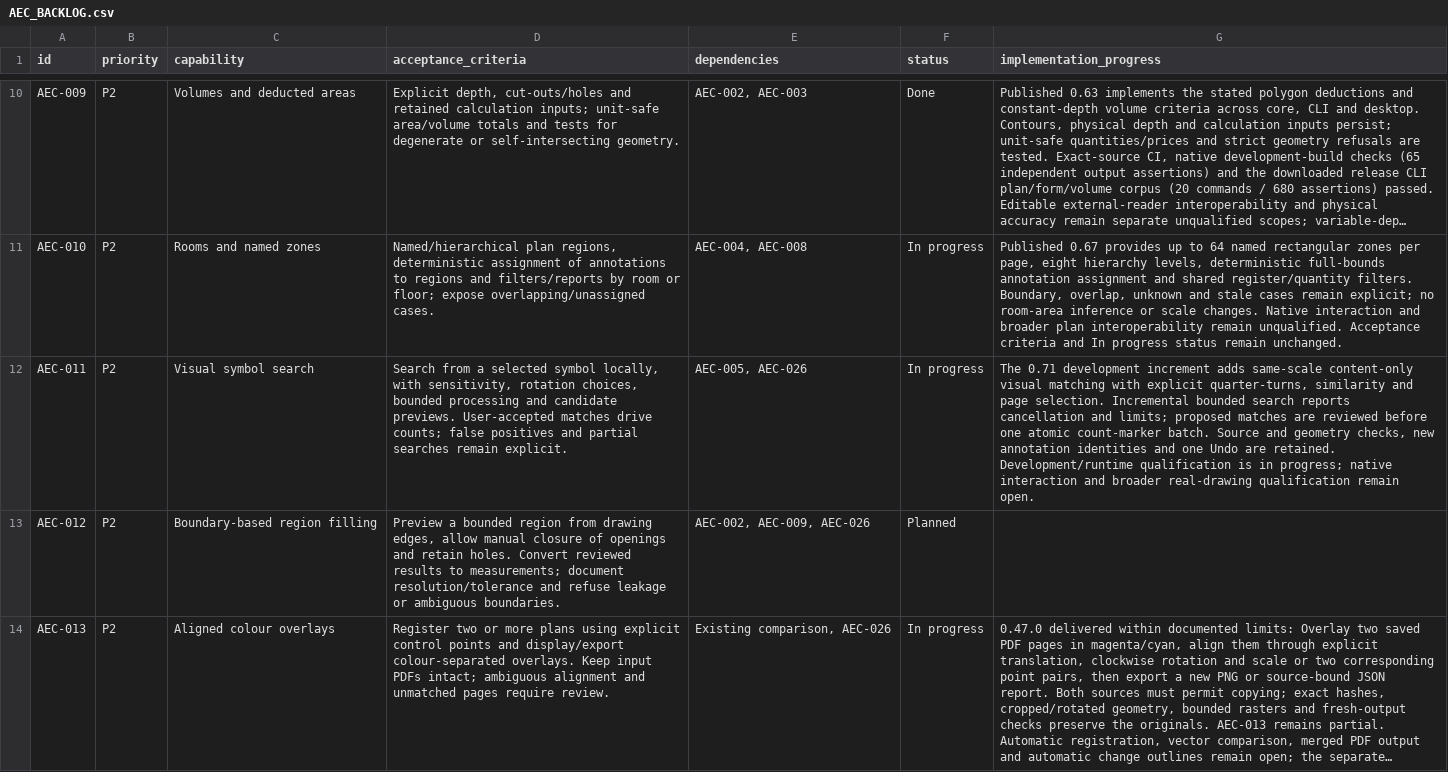
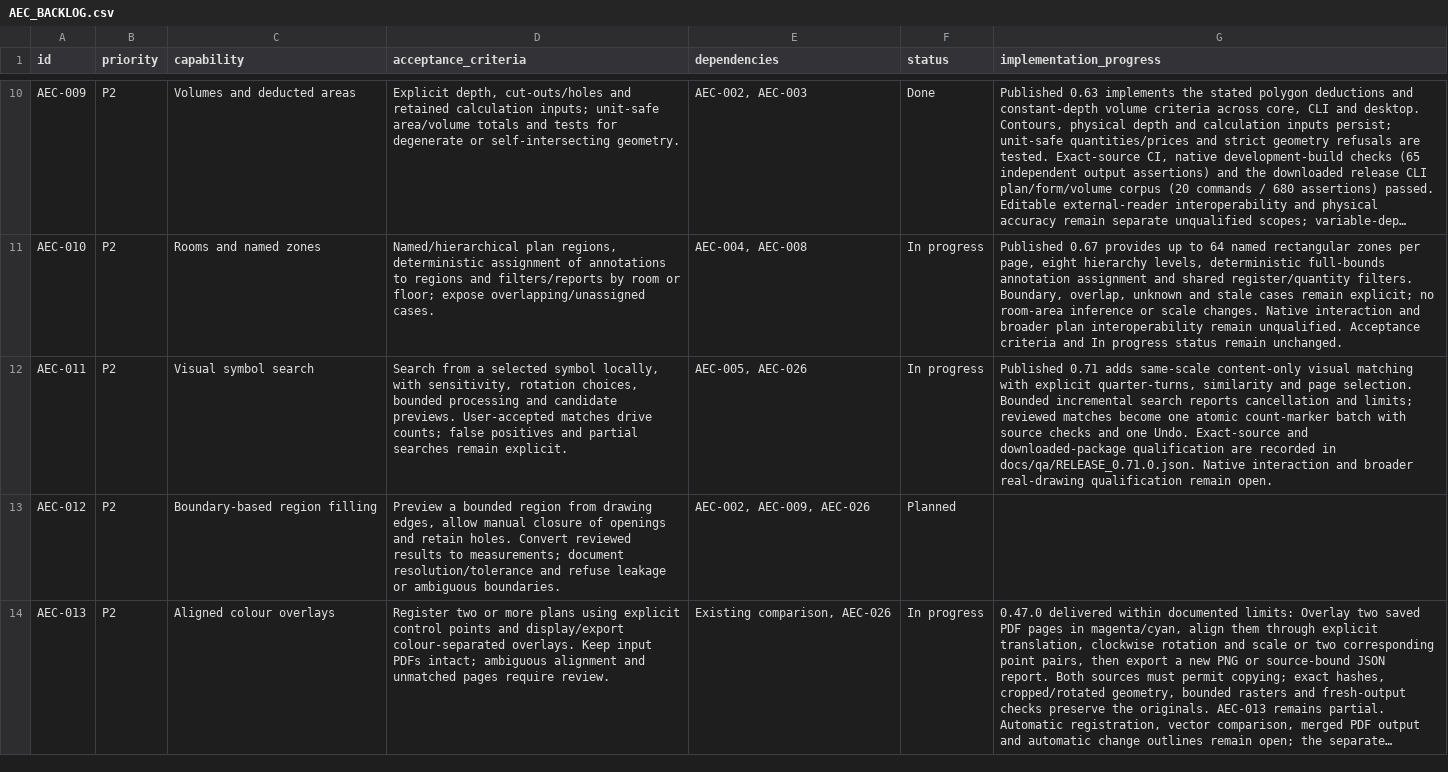
Before and after one commit to lmdanavanem/SuniPDF, a CSV file: docs/AEC_BACKLOG.csv, drawn as a sheet; only a part is shown, gaps mark what is left out; long unchanged cells end in …; the diff names each change by its address in the sheet, - before the commit and + after, or states it on an @@ line.

Commit message:
Document qualified 0.71.0 release (#51)
Record verified release packages, public runtime checks, visual search scope and roadmap status.

```diff
--- a/docs/AEC_BACKLOG.csv
+++ b/docs/AEC_BACKLOG.csv
-G12 (implementation_progress): The 0.71 development increment adds same-scale content-only visual matching with explicit quarter-turns, similarity and page selection. Incremental bounded search reports cancellation and limits; proposed matches are reviewed before one atomic count-marker batch. Source and geometry checks, new annotation identities and one Undo are retained. Development/runtime qualification is in progress; native interaction and…
+G12 (implementation_progress): Published 0.71 adds same-scale content-only visual matching with explicit quarter-turns, similarity and page selection. Bounded incremental search reports cancellation and limits; reviewed matches become one atomic count-marker batch with source checks and one Undo. Exact-source and downloaded-package qualification are recorded in docs/qa/RELEASE_0.71.0.json. Native interaction and…
```
Also changed, not shown: 8 other files.
